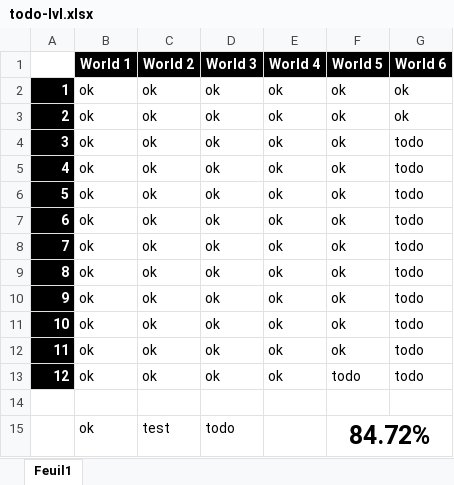
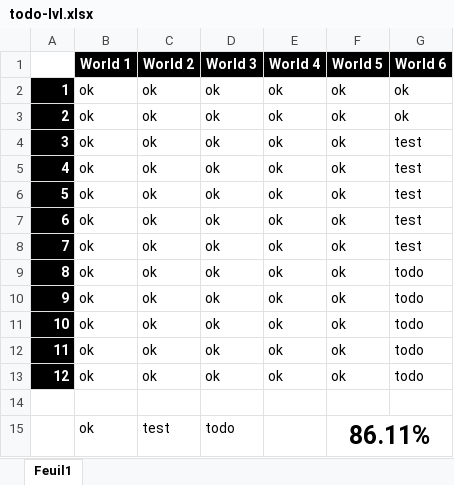
Before and after one commit to Rauks/PixelRunner-Res, an Excel workbook: todo-lvl.xlsx, sheet Feuil1, drawn as a sheet; values as stored, in another font and other column widths than the file's, no borders; conditional formats not drawn; the diff names each change by its address in the sheet, - before the commit and + after, or states it on an @@ line.

Commit message:
Update todo-lvl

```diff
--- a/todo-lvl.xlsx (sheet Feuil1)
+++ b/todo-lvl.xlsx (sheet Feuil1)
-G4:G8 (World 6): todo
+G4:G8 (World 6): test
-F13 (World 5): todo
+F13 (World 5): ok
-F15 (World 5): 84.72%
+F15 (World 5): 86.11%
```
